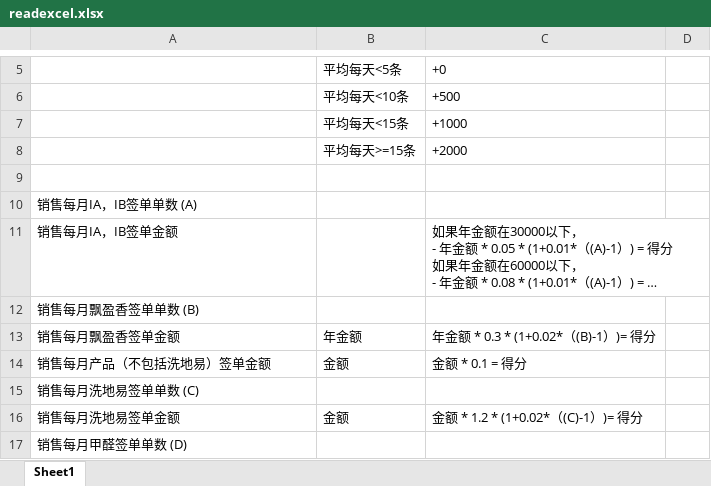
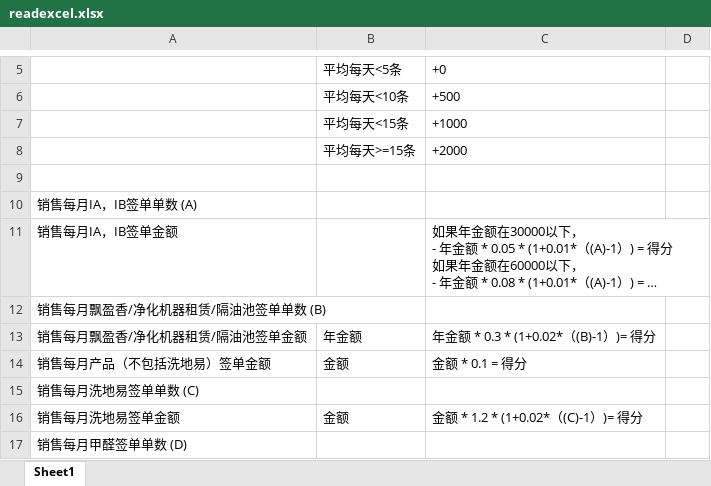
Before and after one commit to LBS-sws/Sales, an Excel workbook: sales/protected/commands/template/readexcel.xlsx, sheet Sheet1, drawn as a sheet; only a part is shown, gaps mark what is left out; long unchanged cells end in …; values as stored, in another font and other column widths than the file's, no borders; the diff covers the shown part only; the diff names each change by its address in the sheet, - before the commit and + after, or states it on an @@ line.

```diff
--- a/sales/protected/commands/template/readexcel.xlsx (sheet Sheet1)
+++ b/sales/protected/commands/template/readexcel.xlsx (sheet Sheet1)
-A12: 销售每月飘盈香签单单数 (B)
+A12: 销售每月飘盈香/净化机器租赁/隔油池签单单数 (B)
-A13: 销售每月飘盈香签单金额
+A13: 销售每月飘盈香/净化机器租赁/隔油池签单金额
```
Also changed, not shown: 29 removed rows elsewhere in this sheet, 1 other file.
